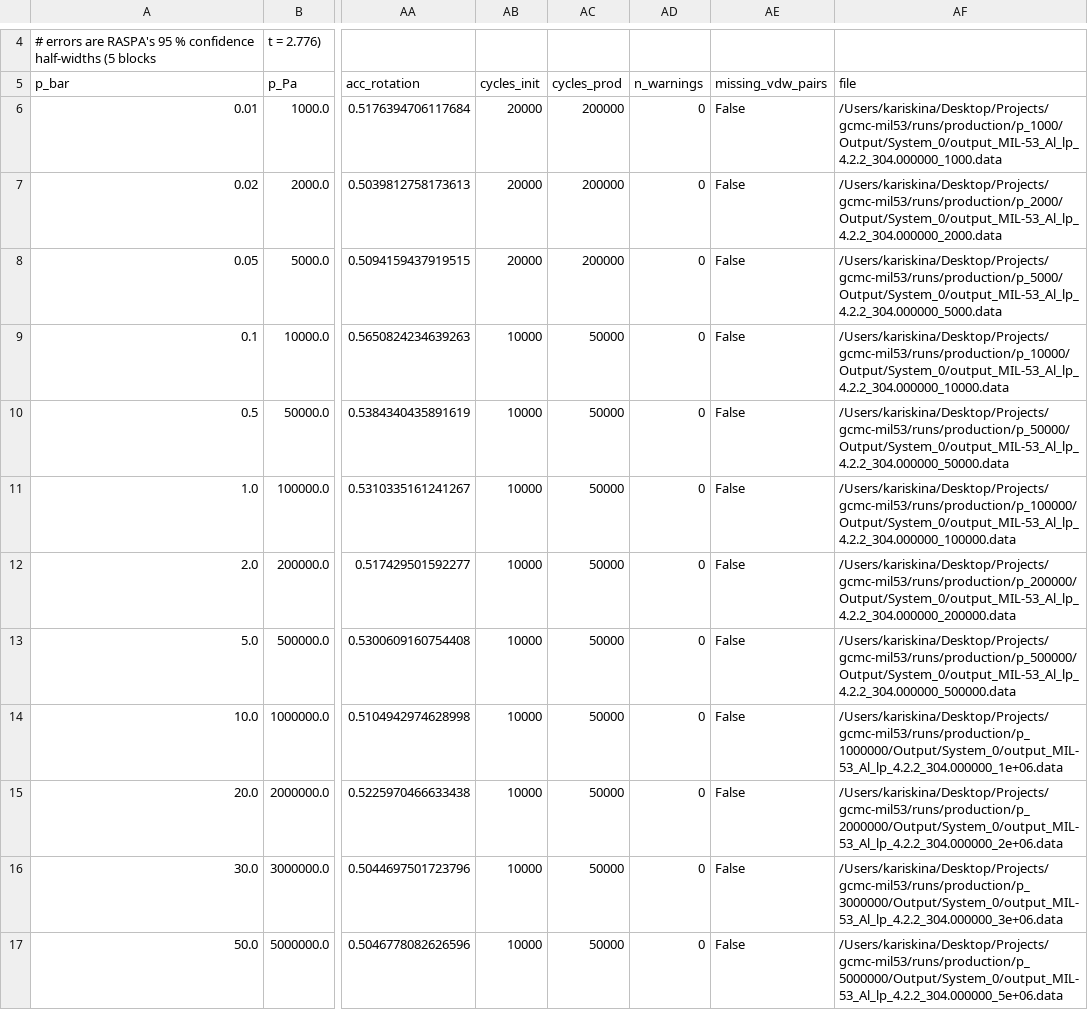
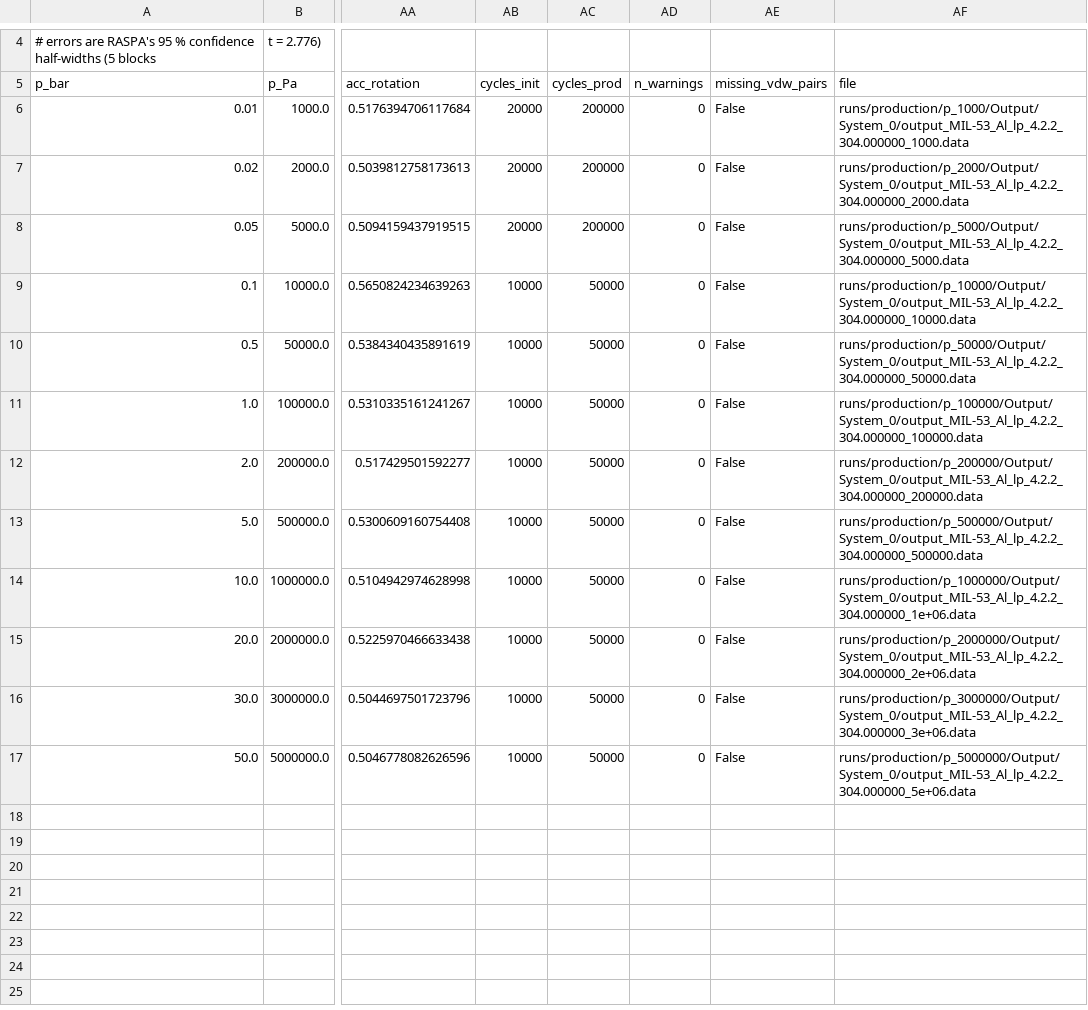
Before and after one commit to arkrist/gcmc-mil53, a CSV file: results/isotherm_MIL53_lp_CO2_304K.csv, drawn as a sheet; only a part is shown, gaps mark what is left out; the diff names each change by its address in the sheet, - before the commit and + after, or states it on an @@ line.

Commit message:
Remove local paths from tracked outputs; neutralise one non-technical note
- isotherm.py writes repository-relative paths; CSV regenerated (all 348
  numeric cells identical, only the file column changed)
- drop the 'RASPA directory set to:' header line from our own example outputs;
  upstream reference outputs left untouched (editing them would undermine the
  checks they serve). Both sanity checks still pass: 2/2 and 1/1
- NOTES.md: reword one clause; physics unchanged

```diff
--- a/results/isotherm_MIL53_lp_CO2_304K.csv
+++ b/results/isotherm_MIL53_lp_CO2_304K.csv
-AF6 (file): /Users/kariskina/Desktop/Projects/gcmc-mil53/runs/production/p_1000/Output/System_0/output_MIL-53_Al_lp_4.2.2_304.000000_1000.data
+AF6 (file): runs/production/p_1000/Output/System_0/output_MIL-53_Al_lp_4.2.2_304.000000_1000.data
-AF7 (file): /Users/kariskina/Desktop/Projects/gcmc-mil53/runs/production/p_2000/Output/System_0/output_MIL-53_Al_lp_4.2.2_304.000000_2000.data
+AF7 (file): runs/production/p_2000/Output/System_0/output_MIL-53_Al_lp_4.2.2_304.000000_2000.data
-AF8 (file): /Users/kariskina/Desktop/Projects/gcmc-mil53/runs/production/p_5000/Output/System_0/output_MIL-53_Al_lp_4.2.2_304.000000_5000.data
+AF8 (file): runs/production/p_5000/Output/System_0/output_MIL-53_Al_lp_4.2.2_304.000000_5000.data
-AF9 (file): /Users/kariskina/Desktop/Projects/gcmc-mil53/runs/production/p_10000/Output/System_0/output_MIL-53_Al_lp_4.2.2_304.000000_10000.data
+AF9 (file): runs/production/p_10000/Output/System_0/output_MIL-53_Al_lp_4.2.2_304.000000_10000.data
-AF10 (file): /Users/kariskina/Desktop/Projects/gcmc-mil53/runs/production/p_50000/Output/System_0/output_MIL-53_Al_lp_4.2.2_304.000000_50000.data
+AF10 (file): runs/production/p_50000/Output/System_0/output_MIL-53_Al_lp_4.2.2_304.000000_50000.data
-AF11 (file): /Users/kariskina/Desktop/Projects/gcmc-mil53/runs/production/p_100000/Output/System_0/output_MIL-53_Al_lp_4.2.2_304.000000_100000.data
+AF11 (file): runs/production/p_100000/Output/System_0/output_MIL-53_Al_lp_4.2.2_304.000000_100000.data
-AF12 (file): /Users/kariskina/Desktop/Projects/gcmc-mil53/runs/production/p_200000/Output/System_0/output_MIL-53_Al_lp_4.2.2_304.000000_200000.data
+AF12 (file): runs/production/p_200000/Output/System_0/output_MIL-53_Al_lp_4.2.2_304.000000_200000.data
-AF13 (file): /Users/kariskina/Desktop/Projects/gcmc-mil53/runs/production/p_500000/Output/System_0/output_MIL-53_Al_lp_4.2.2_304.000000_500000.data
+AF13 (file): runs/production/p_500000/Output/System_0/output_MIL-53_Al_lp_4.2.2_304.000000_500000.data
-AF14 (file): /Users/kariskina/Desktop/Projects/gcmc-mil53/runs/production/p_1000000/Output/System_0/output_MIL-53_Al_lp_4.2.2_304.000000_1e+06.data
+AF14 (file): runs/production/p_1000000/Output/System_0/output_MIL-53_Al_lp_4.2.2_304.000000_1e+06.data
-AF15 (file): /Users/kariskina/Desktop/Projects/gcmc-mil53/runs/production/p_2000000/Output/System_0/output_MIL-53_Al_lp_4.2.2_304.000000_2e+06.data
+AF15 (file): runs/production/p_2000000/Output/System_0/output_MIL-53_Al_lp_4.2.2_304.000000_2e+06.data
-AF16 (file): /Users/kariskina/Desktop/Projects/gcmc-mil53/runs/production/p_3000000/Output/System_0/output_MIL-53_Al_lp_4.2.2_304.000000_3e+06.data
+AF16 (file): runs/production/p_3000000/Output/System_0/output_MIL-53_Al_lp_4.2.2_304.000000_3e+06.data
-AF17 (file): /Users/kariskina/Desktop/Projects/gcmc-mil53/runs/production/p_5000000/Output/System_0/output_MIL-53_Al_lp_4.2.2_304.000000_5e+06.data
+AF17 (file): runs/production/p_5000000/Output/System_0/output_MIL-53_Al_lp_4.2.2_304.000000_5e+06.data
```
Also changed, not shown: 5 other files.
